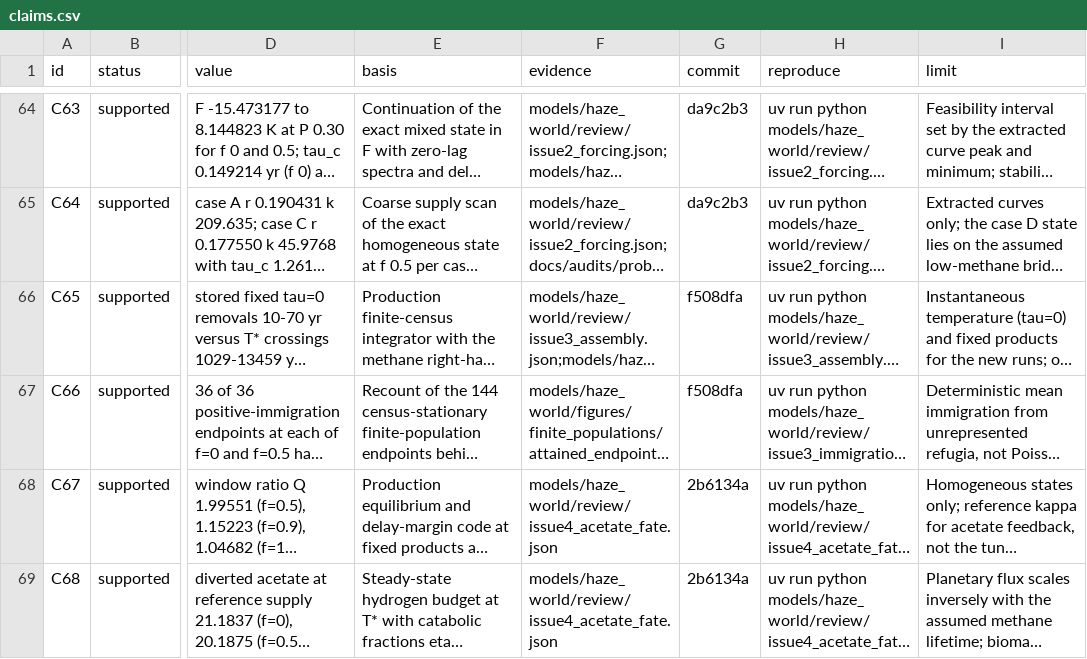
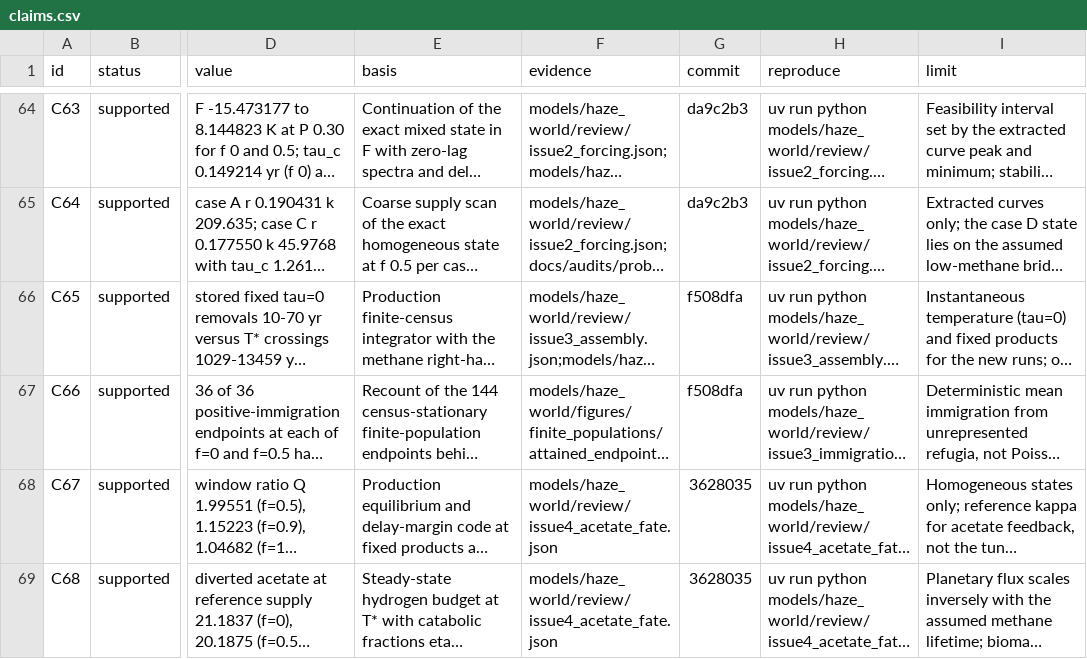
Before and after one commit to BWBrook/terra_prisca, a CSV file: models/haze_world/synthesis/claims.csv, drawn as a sheet; only a part is shown, gaps mark what is left out; long unchanged cells end in …; the diff names each change by its address in the sheet, - before the commit and + after, or states it on an @@ line.

```diff
--- a/models/haze_world/synthesis/claims.csv
+++ b/models/haze_world/synthesis/claims.csv
-G68:G69 (commit): 2b6134a
+G68:G69 (commit): 3628035
```
Also changed, not shown: 1 other file.
